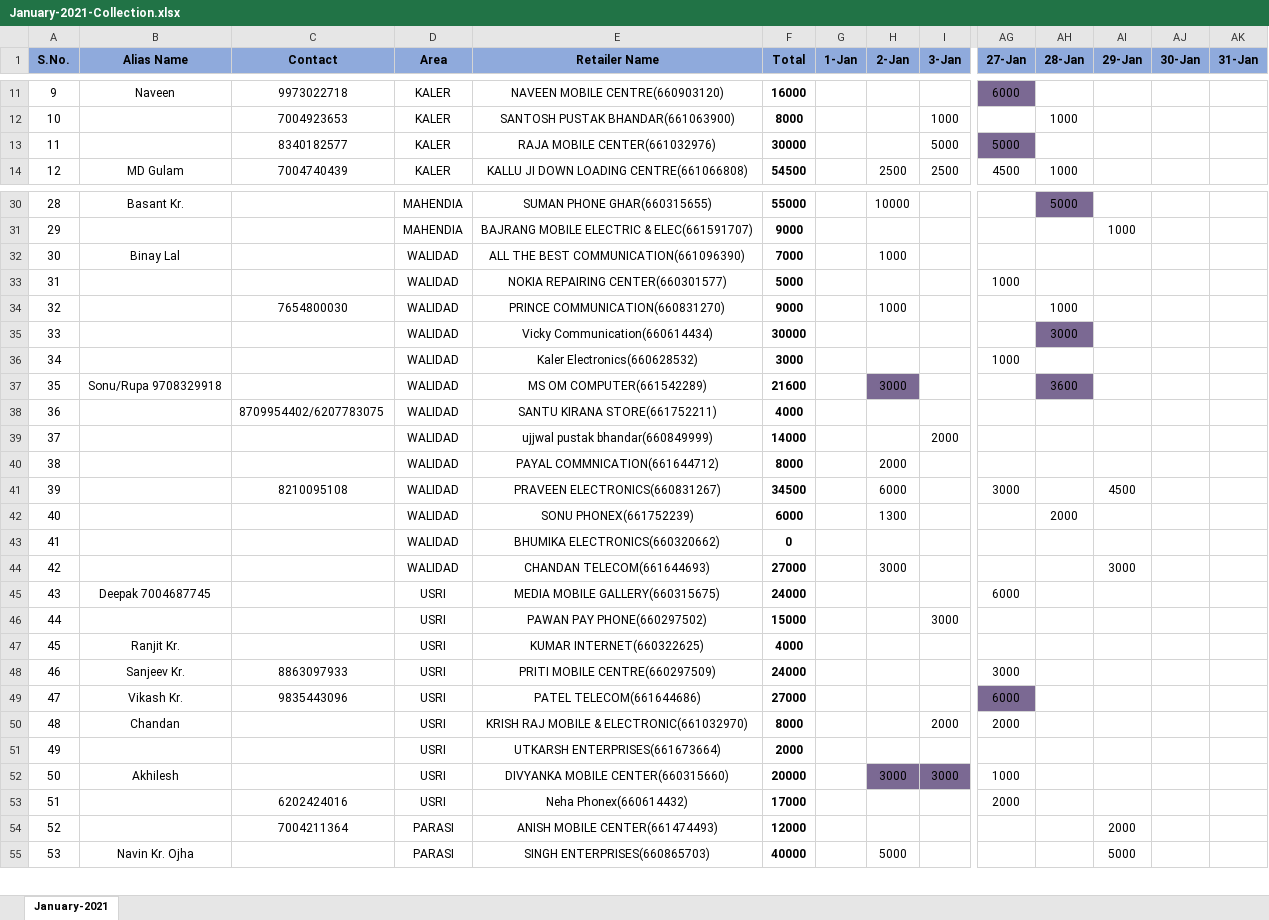
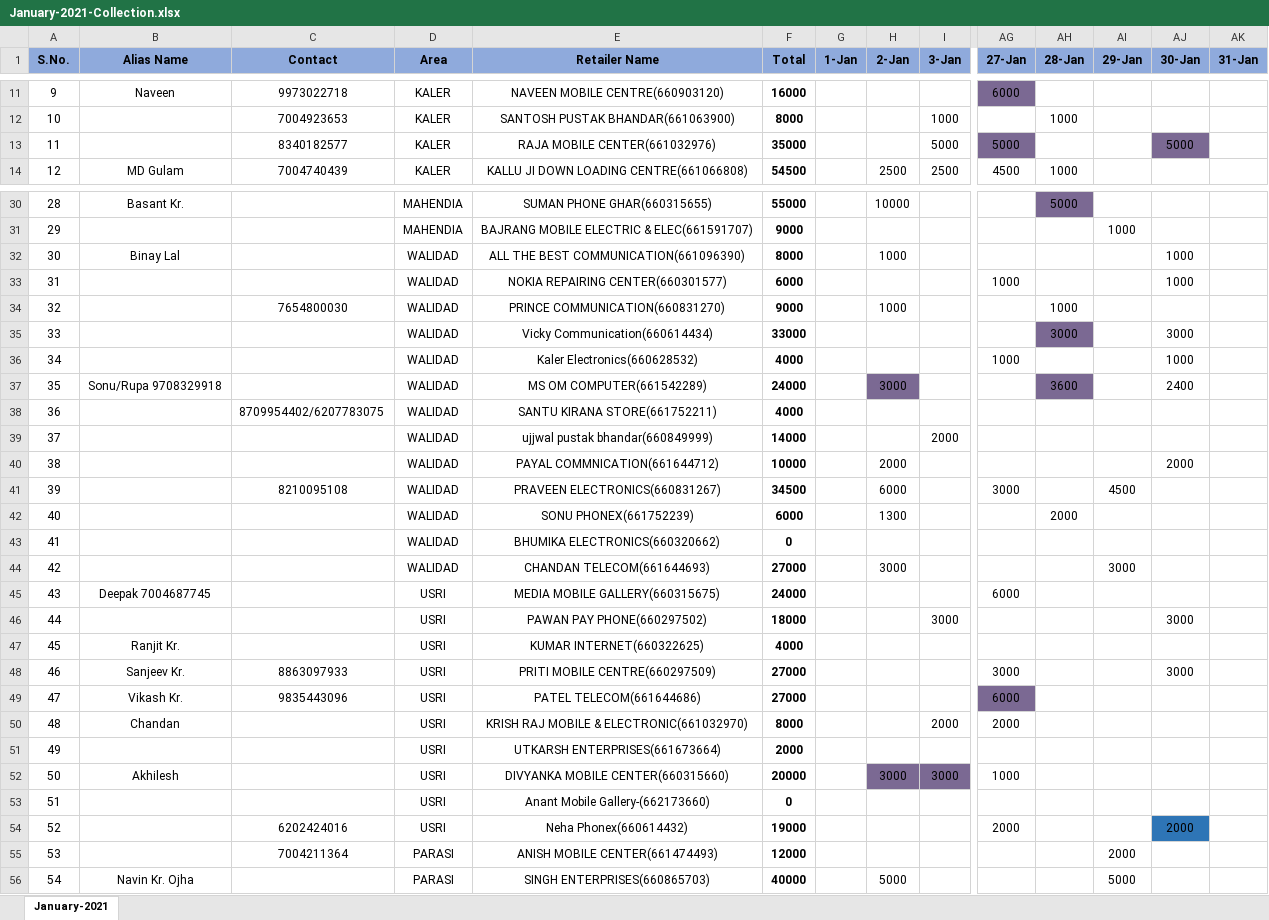
Before and after one commit to PalakEnterprises/DailyReport, an Excel workbook: Daily Collection/January-2021-Collection.xlsx, sheet January-2021, drawn as a sheet; only a part is shown, gaps mark what is left out; values as stored, in another font and other column widths than the file's, no borders; addresses are those after the commit; rows hold the shown columns only; the diff covers the shown part only; the diff names each change by its address in the sheet, - before the commit and + after, or states it on an @@ line.

```diff
--- a/Daily Collection/January-2021-Collection.xlsx (sheet January-2021)
+++ b/Daily Collection/January-2021-Collection.xlsx (sheet January-2021)
-F13 (Total): 30000
+F13 (Total): 35000
-AJ13 (30-Jan): (empty)
+AJ13 (30-Jan): 5000
-AJ13 fill: none
+AJ13 fill: #7B6993
-F32 (Total): 7000
+F32 (Total): 8000
-AJ32:AJ33 (30-Jan): (empty)
+AJ32:AJ33 (30-Jan): 1000
-F33 (Total): 5000
+F33 (Total): 6000
-F35 (Total): 30000
+F35 (Total): 33000
-AJ35 (30-Jan): (empty)
+AJ35 (30-Jan): 3000
-F36 (Total): 3000
+F36 (Total): 4000
-AJ36 (30-Jan): (empty)
+AJ36 (30-Jan): 1000
-F37 (Total): 21600
+F37 (Total): 24000
-AJ37 (30-Jan): (empty)
+AJ37 (30-Jan): 2400
-F40 (Total): 8000
+F40 (Total): 10000
-AJ40 (30-Jan): (empty)
+AJ40 (30-Jan): 2000
-F46 (Total): 15000
+F46 (Total): 18000
-AJ46 (30-Jan): (empty)
+AJ46 (30-Jan): 3000
-F48 (Total): 24000
+F48 (Total): 27000
-AJ48 (30-Jan): (empty)
+AJ48 (30-Jan): 3000
+row 53: 51 |  |  | USRI | Anant Mobile Gallery-(662173660) | 0
@@ column A (S.No.) renumbered from row 54 down @@
-F54 (Total): 17000
+F54 (Total): 19000
-AJ54 (30-Jan): (empty)
+AJ54 (30-Jan): 2000
-AJ54 fill: none
+AJ54 fill: #2E75B6
```
Also changed, not shown: 14 edited cells and cell formats elsewhere in this sheet, formulas that keep their value, Daily Orders/January-2021-Orders.xlsx, Daily Orders/January-2021-RetailerWiseOrder.xlsx, 1 other file.
